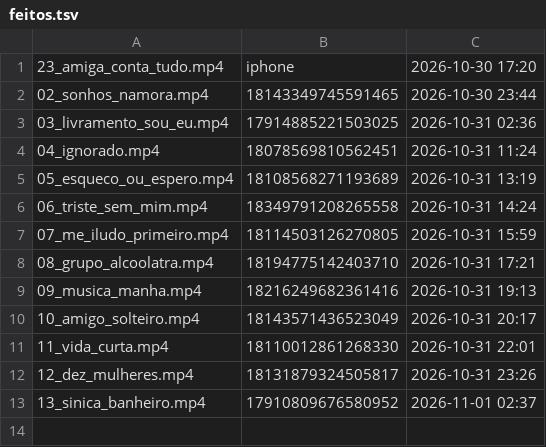
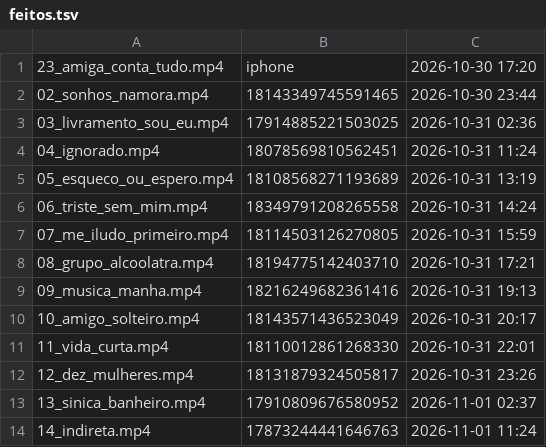
Before and after one commit to brindoapp/reels-teste, a TSV file: contas/leeleo/feitos.tsv, drawn as a sheet.

Commit message:
postado 2026-11-01_1124

```diff
--- a/contas/leeleo/feitos.tsv
+++ b/contas/leeleo/feitos.tsv
@@ -13 +13,2 @@
 13_sinica_banheiro.mp4	17910809676580952	2026-11-01 02:37
+14_indireta.mp4	17873244441646763	2026-11-01 11:24
```
